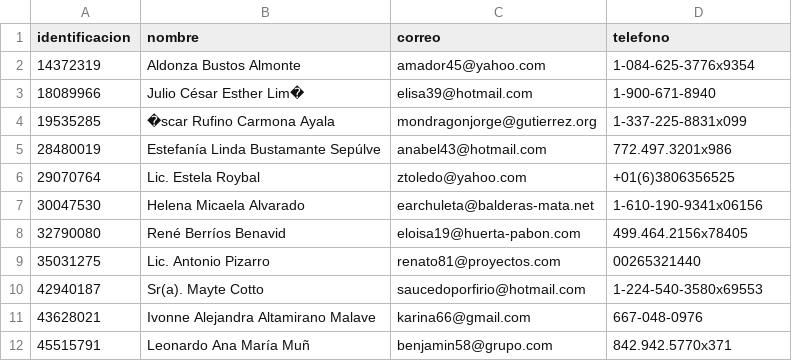
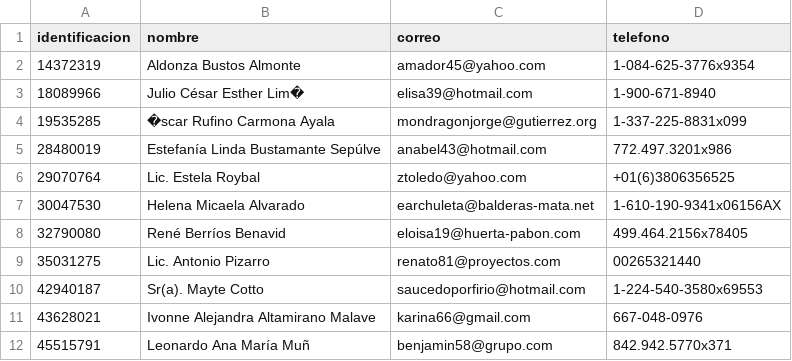
Before and after one commit to JNACHO2001/csv_import, a CSV file: csv/usuarios.csv, drawn as a sheet; only a part is shown.

```diff
--- a/csv/usuarios.csv
+++ b/csv/usuarios.csv
@@ -6,3 +6,3 @@ identificacion;nombre;correo;telefono
 29070764;Lic. Estela Roybal;ztoledo@yahoo.com;+01(6)3806356525
-30047530;Helena Micaela Alvarado;earchuleta@balderas-mata.net;1-610-190-9341x06156
+30047530;Helena Micaela Alvarado;earchuleta@balderas-mata.net;1-610-190-9341x06156AX
 32790080;René Berríos Benavid;eloisa19@huerta-pabon.com;499.464.2156x78405
```
Also changed, not shown: csv/libros.csv, 2 other files.
